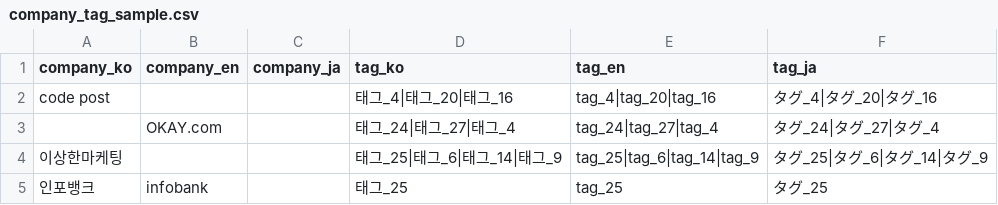
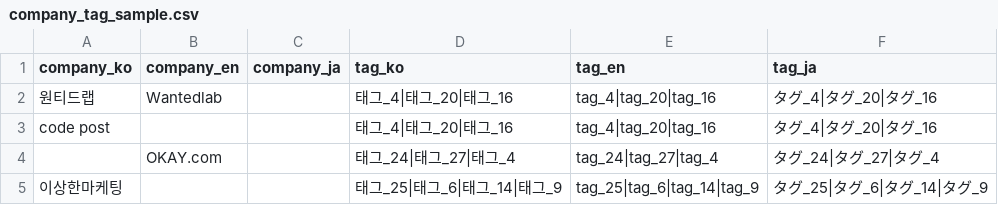
Before and after one commit to eehwan/company-metadata-api, a CSV file: app/scripts/company_tag_sample.csv, drawn as a sheet; only a part is shown; the shorter side is filled out with more unchanged rows.

```diff
--- a/app/scripts/company_tag_sample.csv
+++ b/app/scripts/company_tag_sample.csv
@@ -1,2 +1,3 @@
 company_ko,company_en,company_ja,tag_ko,tag_en,tag_ja
+원티드랩,Wantedlab,,태그_4|태그_20|태그_16,tag_4|tag_20|tag_16,タグ_4|タグ_20|タグ_16
 code post,,,태그_4|태그_20|태그_16,tag_4|tag_20|tag_16,タグ_4|タグ_20|タグ_16
```
Also changed, not shown: 8 other files.
